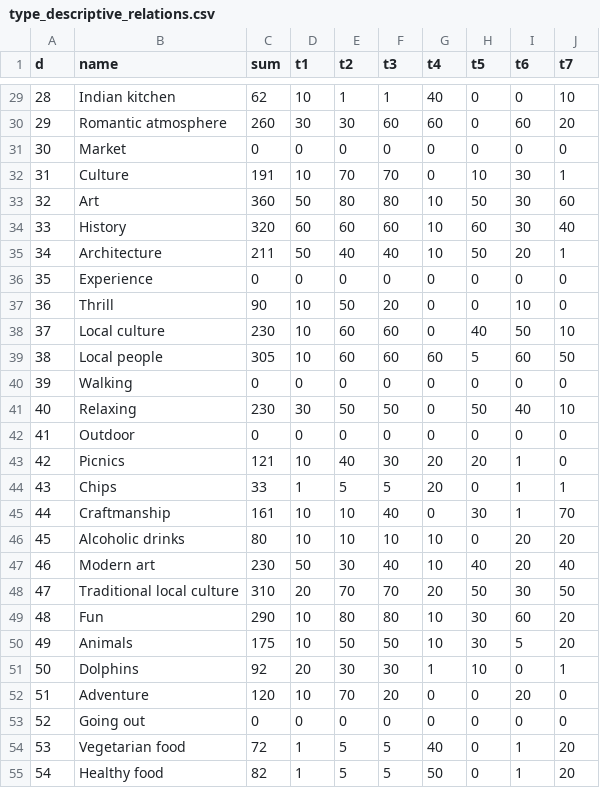
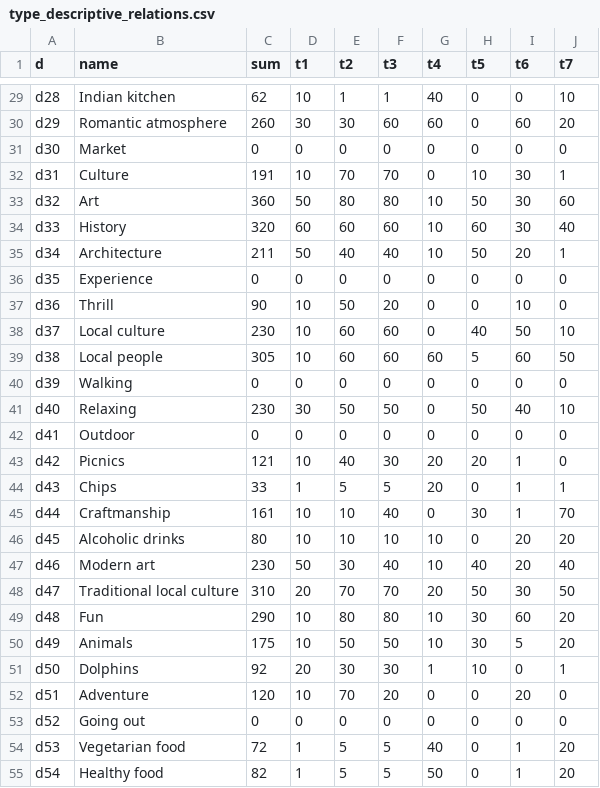
Before and after one commit to alexmason528/carta, a CSV file: server/csv/type_descriptive_relations.csv, drawn as a sheet; only a part is shown, gaps mark what is left out; the diff covers the shown part only.

```diff
--- a/server/csv/type_descriptive_relations.csv
+++ b/server/csv/type_descriptive_relations.csv
@@ -29,27 +29,27 @@
-28,Indian kitchen,62,10,1,1,40,0,0,10,,,,
-29,Romantic atmosphere,260,30,30,60,60,0,60,20,,,,
-30,Market,0,0,0,0,0,0,0,0,,,,
-31,Culture,191,10,70,70,0,10,30,1,,,,
-32,Art,360,50,80,80,10,50,30,60,,,,
-33,History,320,60,60,60,10,60,30,40,,,,
-34,Architecture,211,50,40,40,10,50,20,1,,,,
-35,Experience,0,0,0,0,0,0,0,0,,,,
-36,Thrill,90,10,50,20,0,0,10,0,,,,
-37,Local culture,230,10,60,60,0,40,50,10,,,,
-38,Local people,305,10,60,60,60,5,60,50,,,,
-39,Walking,0,0,0,0,0,0,0,0,,,,
-40,Relaxing,230,30,50,50,0,50,40,10,,,,
-41,Outdoor,0,0,0,0,0,0,0,0,,,,
-42,Picnics,121,10,40,30,20,20,1,0,,,,
-43,Chips,33,1,5,5,20,0,1,1,,,,
-44,Craftmanship,161,10,10,40,0,30,1,70,,,,
-45,Alcoholic drinks,80,10,10,10,10,0,20,20,,,,
-46,Modern art,230,50,30,40,10,40,20,40,,,,
-47,Traditional local culture,310,20,70,70,20,50,30,50,,,,
-48,Fun,290,10,80,80,10,30,60,20,,,,
-49,Animals,175,10,50,50,10,30,5,20,,,,
-50,Dolphins,92,20,30,30,1,10,0,1,,,,
-51,Adventure,120,10,70,20,0,0,20,0,,,,
-52,Going out,0,0,0,0,0,0,0,0,,,,
-53,Vegetarian food,72,1,5,5,40,0,1,20,,,,
-54,Healthy food,82,1,5,5,50,0,1,20,,,,
+d28,Indian kitchen,62,10,1,1,40,0,0,10,,,,
+d29,Romantic atmosphere,260,30,30,60,60,0,60,20,,,,
+d30,Market,0,0,0,0,0,0,0,0,,,,
+d31,Culture,191,10,70,70,0,10,30,1,,,,
+d32,Art,360,50,80,80,10,50,30,60,,,,
+d33,History,320,60,60,60,10,60,30,40,,,,
+d34,Architecture,211,50,40,40,10,50,20,1,,,,
+d35,Experience,0,0,0,0,0,0,0,0,,,,
+d36,Thrill,90,10,50,20,0,0,10,0,,,,
+d37,Local culture,230,10,60,60,0,40,50,10,,,,
+d38,Local people,305,10,60,60,60,5,60,50,,,,
+d39,Walking,0,0,0,0,0,0,0,0,,,,
+d40,Relaxing,230,30,50,50,0,50,40,10,,,,
+d41,Outdoor,0,0,0,0,0,0,0,0,,,,
+d42,Picnics,121,10,40,30,20,20,1,0,,,,
+d43,Chips,33,1,5,5,20,0,1,1,,,,
+d44,Craftmanship,161,10,10,40,0,30,1,70,,,,
+d45,Alcoholic drinks,80,10,10,10,10,0,20,20,,,,
+d46,Modern art,230,50,30,40,10,40,20,40,,,,
+d47,Traditional local culture,310,20,70,70,20,50,30,50,,,,
+d48,Fun,290,10,80,80,10,30,60,20,,,,
+d49,Animals,175,10,50,50,10,30,5,20,,,,
+d50,Dolphins,92,20,30,30,1,10,0,1,,,,
+d51,Adventure,120,10,70,20,0,0,20,0,,,,
+d52,Going out,0,0,0,0,0,0,0,0,,,,
+d53,Vegetarian food,72,1,5,5,40,0,1,20,,,,
+d54,Healthy food,82,1,5,5,50,0,1,20,,,,
```
Also changed, not shown: 95 edited cells elsewhere in this file, 9 other files.
